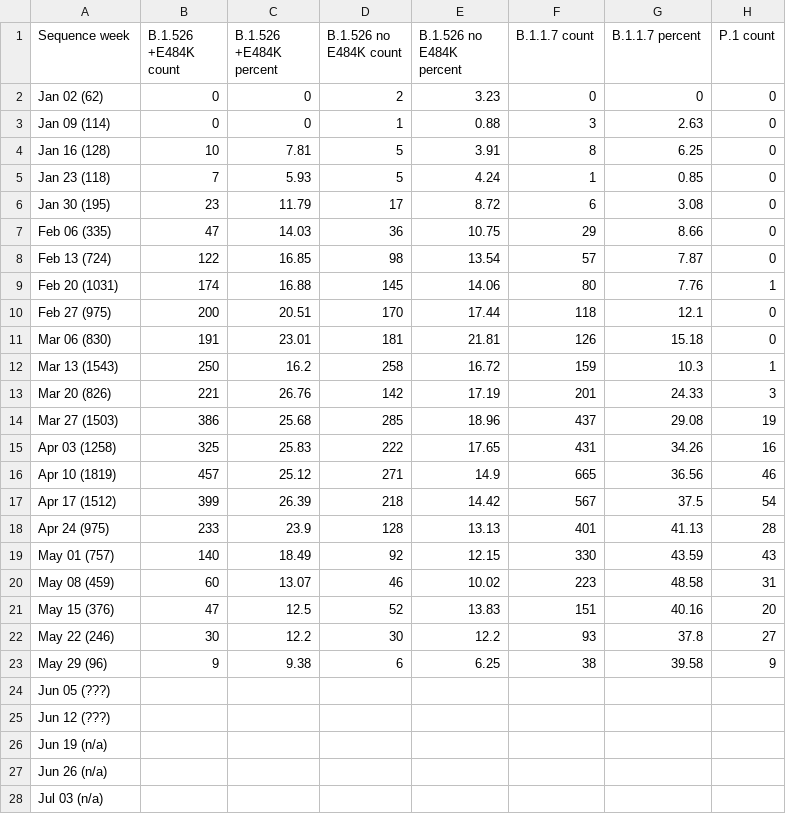
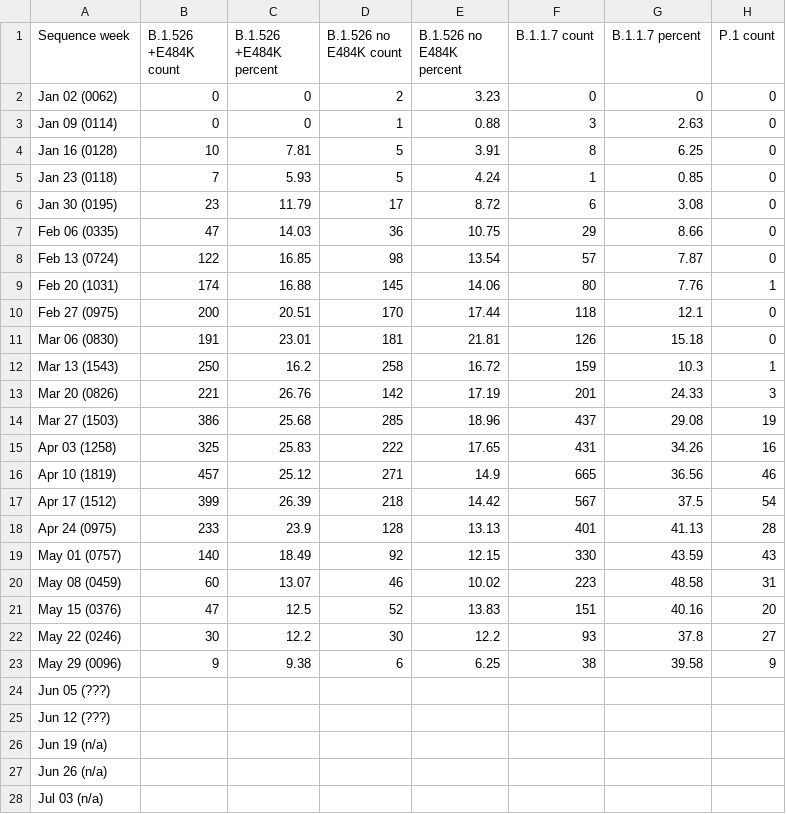
Before and after one commit to BWMosher/coronavirus-data, a CSV file: variants/history/2021-06-10-readable.csv, drawn as a sheet; only a part is shown; the diff names each change by its address in the sheet, - before the commit and + after, or states it on an @@ line.

```diff
--- a/variants/history/2021-06-10-readable.csv
+++ b/variants/history/2021-06-10-readable.csv
-A2 (Sequence week): Jan 02 (62)
+A2 (Sequence week): Jan 02 (0062)
-A3 (Sequence week): Jan 09 (114)
+A3 (Sequence week): Jan 09 (0114)
-A4 (Sequence week): Jan 16 (128)
+A4 (Sequence week): Jan 16 (0128)
-A5 (Sequence week): Jan 23 (118)
+A5 (Sequence week): Jan 23 (0118)
-A6 (Sequence week): Jan 30 (195)
+A6 (Sequence week): Jan 30 (0195)
-A7 (Sequence week): Feb 06 (335)
+A7 (Sequence week): Feb 06 (0335)
-A8 (Sequence week): Feb 13 (724)
+A8 (Sequence week): Feb 13 (0724)
-A10 (Sequence week): Feb 27 (975)
+A10 (Sequence week): Feb 27 (0975)
-A11 (Sequence week): Mar 06 (830)
+A11 (Sequence week): Mar 06 (0830)
-A13 (Sequence week): Mar 20 (826)
+A13 (Sequence week): Mar 20 (0826)
-A18 (Sequence week): Apr 24 (975)
+A18 (Sequence week): Apr 24 (0975)
-A19 (Sequence week): May 01 (757)
+A19 (Sequence week): May 01 (0757)
-A20 (Sequence week): May 08 (459)
+A20 (Sequence week): May 08 (0459)
-A21 (Sequence week): May 15 (376)
+A21 (Sequence week): May 15 (0376)
-A22 (Sequence week): May 22 (246)
+A22 (Sequence week): May 22 (0246)
-A23 (Sequence week): May 29 (96)
+A23 (Sequence week): May 29 (0096)
```
Also changed, not shown: variants/history/2021-06-17-readable.csv, variants/history/2021-06-24-readable.csv, 5 other files.
